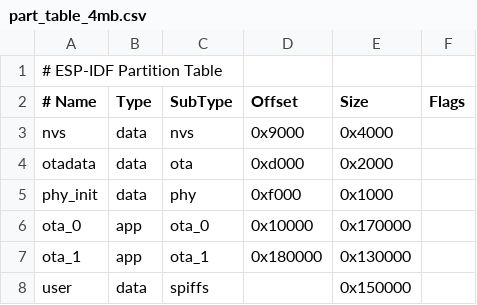
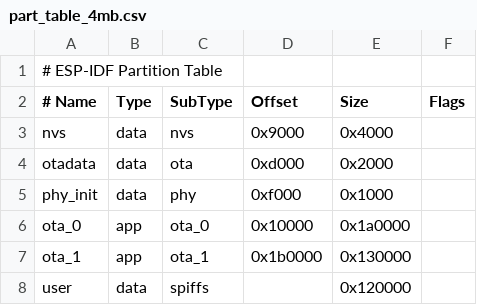
Before and after one commit to ves011/esp32_common, a CSV file: part_table_4mb.csv, drawn as a sheet.

```diff
--- a/part_table_4mb.csv
+++ b/part_table_4mb.csv
@@ -5,4 +5,4 @@ otadata,	data,	ota,		0xd000,		0x2000,
 phy_init,	data,	phy,		0xf000,		0x1000,
-ota_0,		app,	ota_0,	    0x10000,	0x170000,
-ota_1,		app,	ota_1,		0x180000,	0x130000,
-user,		data,	spiffs,				,	0x150000,
+ota_0,		app,	ota_0,	    0x10000,	0x1a0000,
+ota_1,		app,	ota_1,		0x1b0000,	0x130000,
+user,		data,	spiffs,				,	0x120000,
```
Also changed, not shown: 11 other files.
